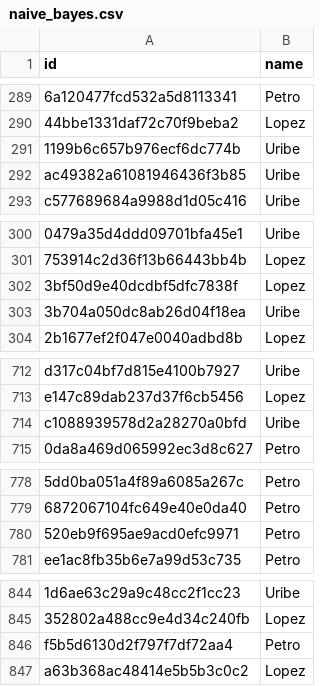
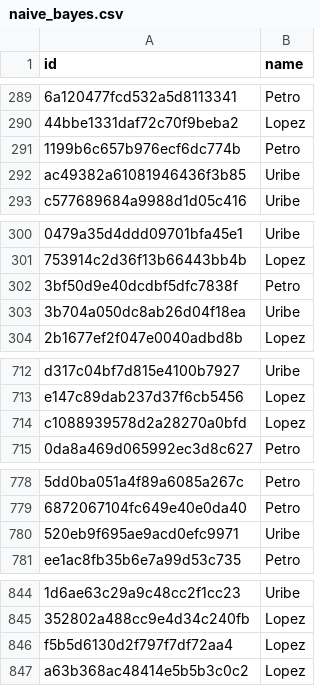
Before and after one commit to Yilap/Repositorio_Taller4, a CSV file: Stores/naive_bayes.csv, drawn as a sheet; only a part is shown, gaps mark what is left out; the diff covers the shown part only; the diff names each change by its address in the sheet, - before the commit and + after, or states it on an @@ line.

Commit message:
Update naive_bayes.csv

```diff
--- a/Stores/naive_bayes.csv
+++ b/Stores/naive_bayes.csv
-B291 (name): Uribe
+B291 (name): Petro
-B302 (name): Lopez
+B302 (name): Petro
-B714 (name): Uribe
+B714 (name): Lopez
-B780 (name): Petro
+B780 (name): Uribe
-B846 (name): Petro
+B846 (name): Lopez
```
Also changed, not shown: 4 edited cells elsewhere in this file.
